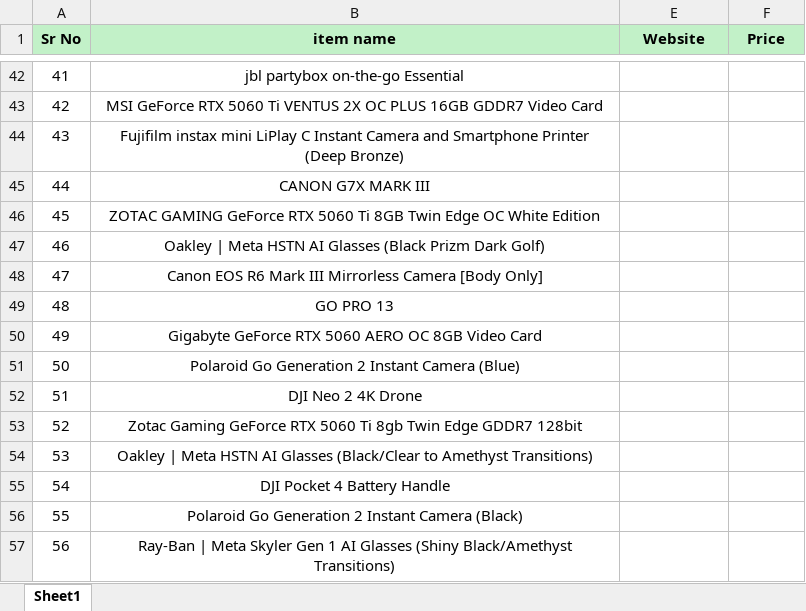
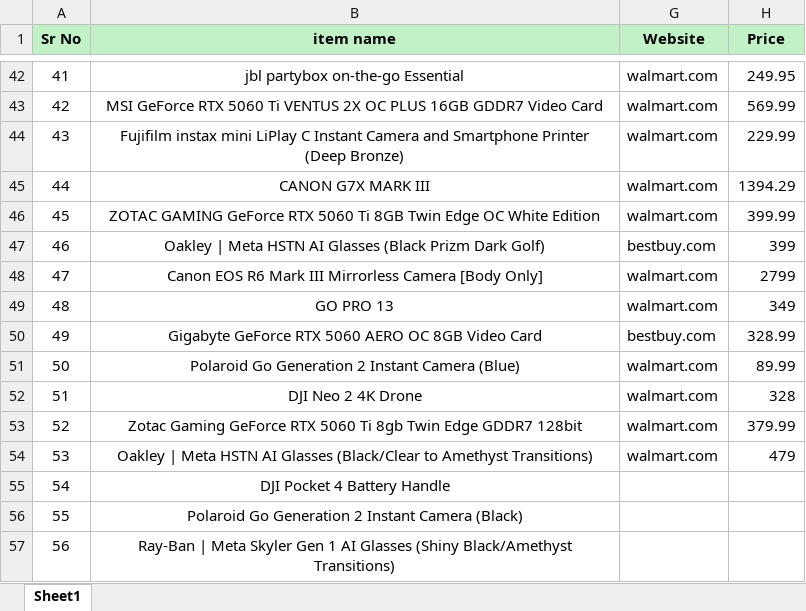
Before and after one commit to Swiss-Tech-Global/Employees_Data_Backup, an Excel workbook: SwissTechShehzad/27-06-2026/27-06-2026.xlsx, sheet Sheet1, drawn as a sheet; only a part is shown, gaps mark what is left out; values as stored, in another font and other column widths than the file's, no borders; conditional formats not drawn; addresses are those after the commit; the diff covers the shown part only; the diff names each change by its address in the sheet, - before the commit and + after, or states it on an @@ line.

```diff
--- a/SwissTechShehzad/27-06-2026/27-06-2026.xlsx (sheet Sheet1)
+++ b/SwissTechShehzad/27-06-2026/27-06-2026.xlsx (sheet Sheet1)
-G42:G46 (Website): (empty)
+G42:G46 (Website): walmart.com
-H42 (Price): (empty)
+H42 (Price): 249.95
-H43 (Price): (empty)
+H43 (Price): 569.99
-H44 (Price): (empty)
+H44 (Price): 229.99
-H45 (Price): (empty)
+H45 (Price): 1394.29
-H46 (Price): (empty)
+H46 (Price): 399.99
-G47 (Website): (empty)
+G47 (Website): bestbuy.com
-H47 (Price): (empty)
+H47 (Price): 399
-G48:G49 (Website): (empty)
+G48:G49 (Website): walmart.com
-H48 (Price): (empty)
+H48 (Price): 2799
-H49 (Price): (empty)
+H49 (Price): 349
-G50 (Website): (empty)
+G50 (Website): bestbuy.com
-H50 (Price): (empty)
+H50 (Price): 328.99
-G51:G54 (Website): (empty)
+G51:G54 (Website): walmart.com
-H51 (Price): (empty)
+H51 (Price): 89.99
-H52 (Price): (empty)
+H52 (Price): 328
-H53 (Price): (empty)
+H53 (Price): 379.99
-H54 (Price): (empty)
+H54 (Price): 479
```
Also changed, not shown: 80 edited cells elsewhere in this sheet, hidden cells, 4 other files.
